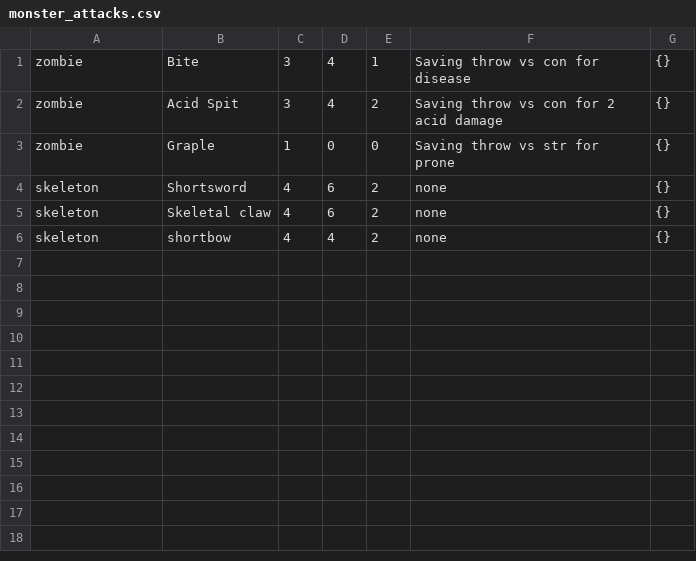
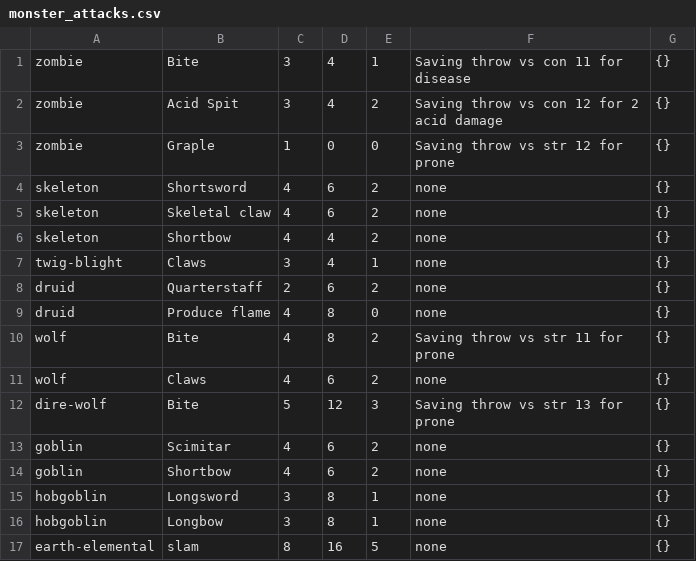
Before and after one commit to amyottehm12/5eCombatTracker, a CSV file: 5eCombatTracker/Data/CSVSeedData/monster_attacks.csv, drawn as a sheet.

```diff
--- a/5eCombatTracker/Data/CSVSeedData/monster_attacks.csv
+++ b/5eCombatTracker/Data/CSVSeedData/monster_attacks.csv
@@ -1,6 +1,17 @@
-zombie,Bite,3,4,1,Saving throw vs con for disease,{}
-zombie,Acid Spit,3,4,2,Saving throw vs con for 2 acid damage,{}
-zombie,Graple,1,0,0,Saving throw vs str for prone,{}
+zombie,Bite,3,4,1,Saving throw vs con 11 for disease,{}
+zombie,Acid Spit,3,4,2,Saving throw vs con 12 for 2 acid damage,{}
+zombie,Graple,1,0,0,Saving throw vs str 12 for prone,{}
 skeleton,Shortsword,4,6,2,none,{}
 skeleton,Skeletal claw,4,6,2,none,{}
-skeleton,shortbow,4,4,2,none,{}
+skeleton,Shortbow,4,4,2,none,{}
+twig-blight,Claws,3,4,1,none,{}
+druid,Quarterstaff,2,6,2,none,{}
+druid,Produce flame,4,8,0,none,{}
+wolf,Bite,4,8,2,Saving throw vs str 11 for prone,{}
+wolf,Claws,4,6,2,none,{}
+dire-wolf,Bite,5,12,3,Saving throw vs str 13 for prone,{}
+goblin,Scimitar,4,6,2,none,{}
+goblin,Shortbow,4,6,2,none,{}
+hobgoblin,Longsword,3,8,1,none,{}
+hobgoblin,Longbow,3,8,1,none,{}
+earth-elemental,slam,8,16,5,none,{}
```
Also changed, not shown: 9 other files.
